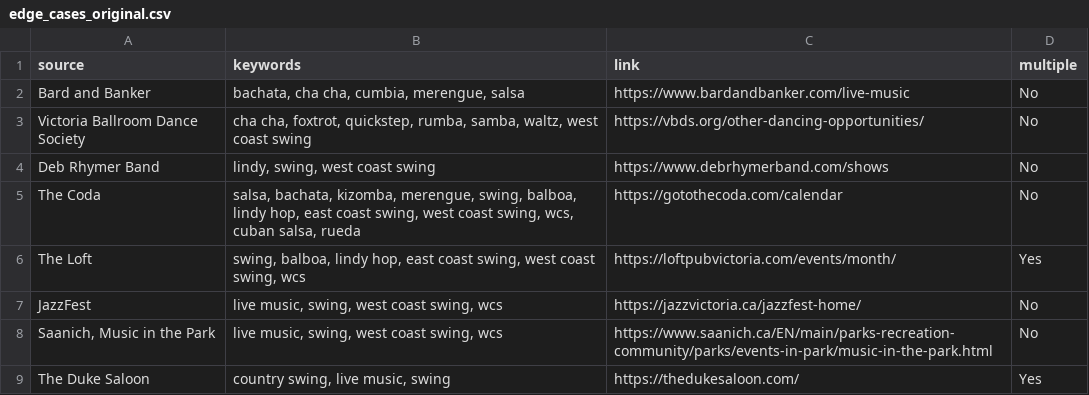
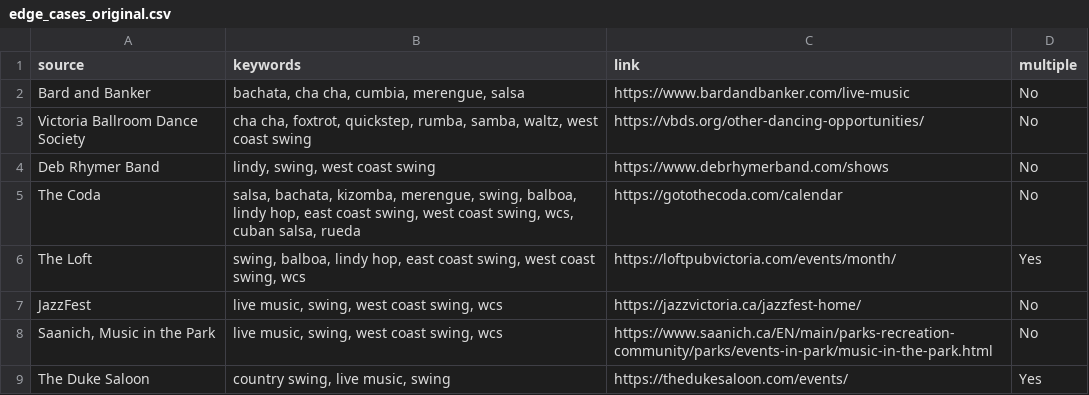
Before and after one commit to LindsayMoir/social_dance_app, a CSV file: data/other/edge_cases_original.csv, drawn as a sheet.

```diff
--- a/data/other/edge_cases_original.csv
+++ b/data/other/edge_cases_original.csv
@@ -8,2 +8,2 @@ JazzFest,"live music, swing, west coast swing, wcs",https://jazzvictoria.ca/jazz
 "Saanich, Music in the Park","live music, swing, west coast swing, wcs",https://www.saanich.ca/EN/main/parks-recreation-community/parks/events-in-park/music-in-the-park.html,No
-The Duke Saloon,"country swing, live music, swing",https://thedukesaloon.com/,Yes
+The Duke Saloon,"country swing, live music, swing",https://thedukesaloon.com/events/,Yes
```
Also changed, not shown: data/other/aaa_urls_originals.csv, data/other/edge_cases.csv, 18 other files.
